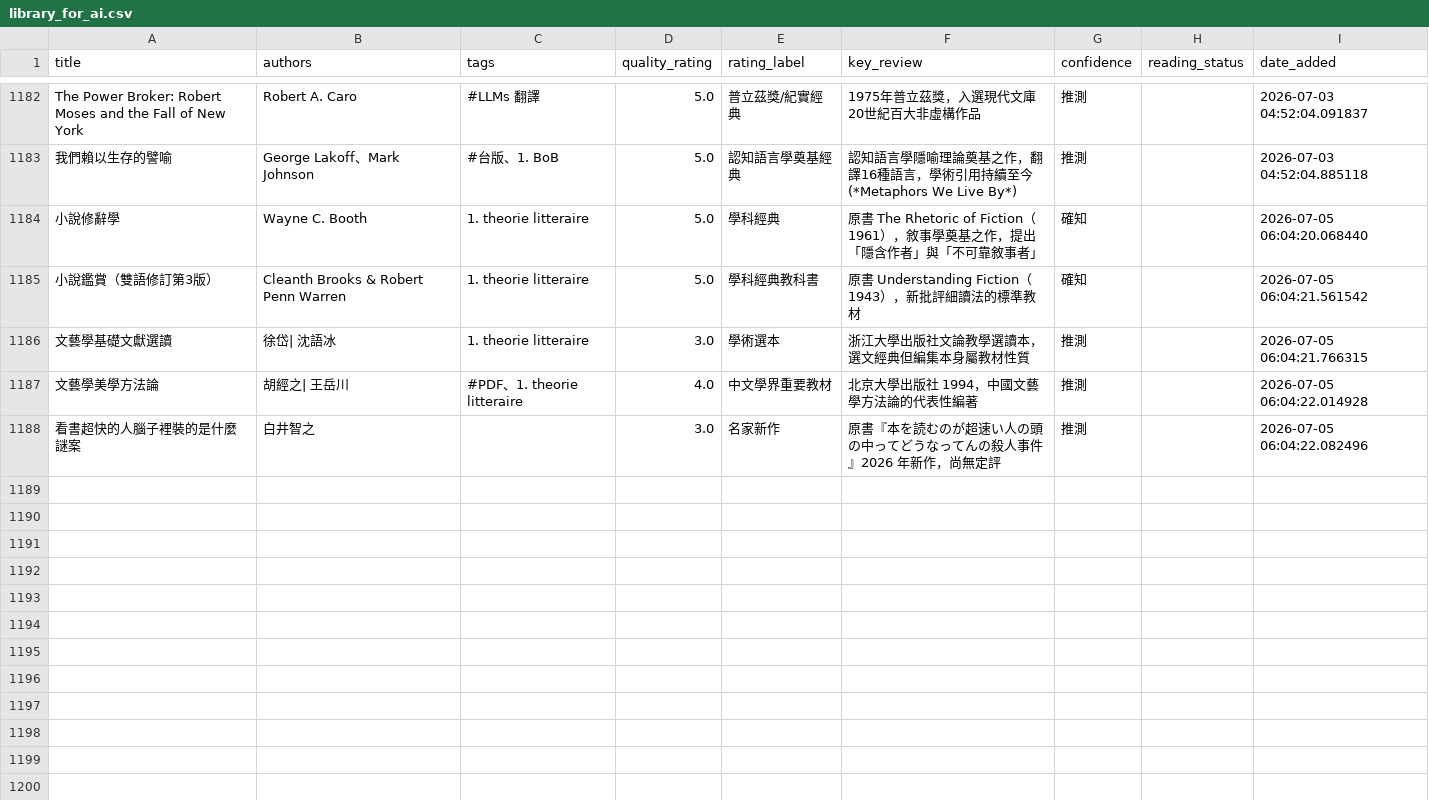
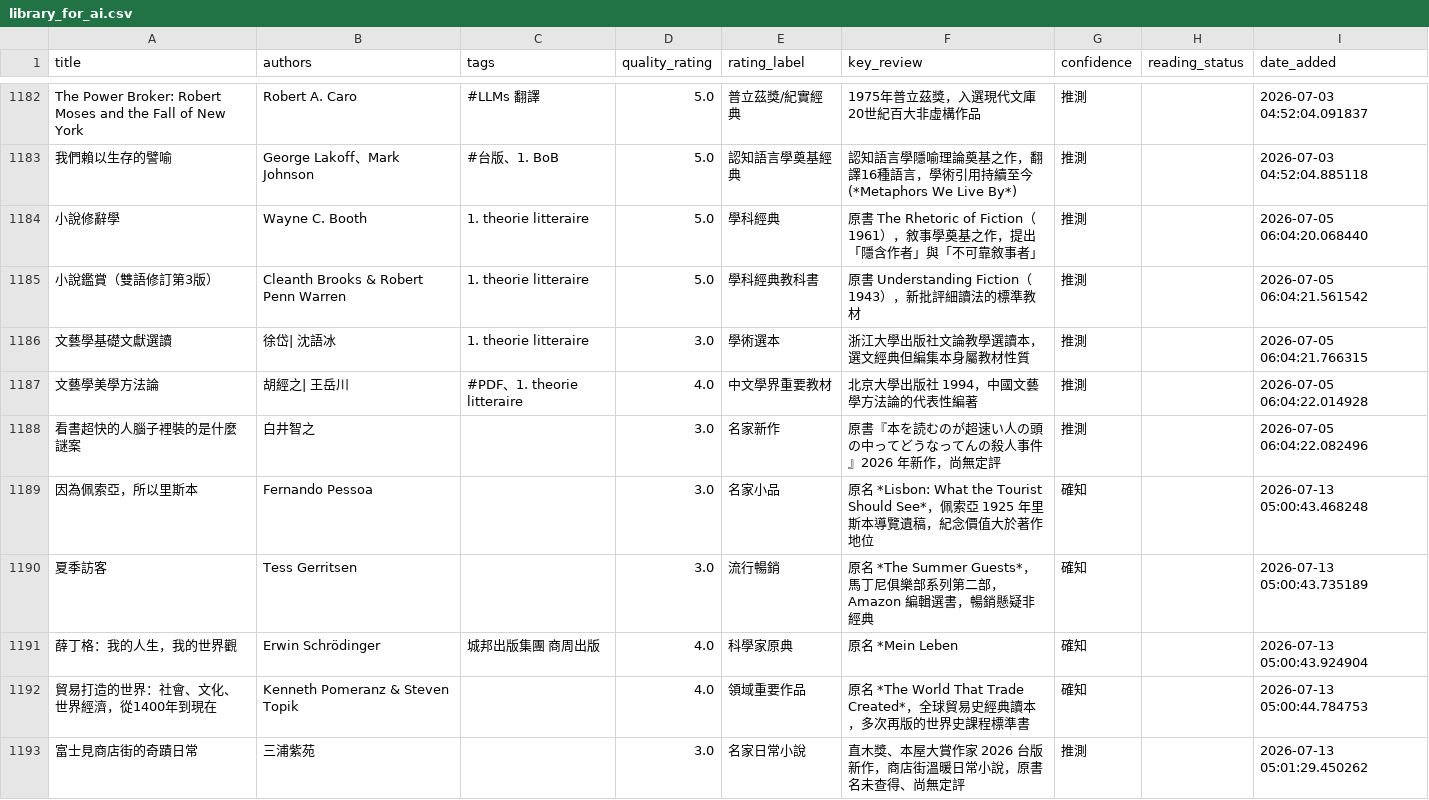
Before and after one commit to kyechen13/calibre-dashboard, a CSV file: library_for_ai.csv, drawn as a sheet; only a part is shown, gaps mark what is left out.

```diff
--- a/library_for_ai.csv
+++ b/library_for_ai.csv
@@ -1183,4 +1183,4 @@ The Power Broker: Robert Moses and the Fall of New York,Robert A. Caro,#LLMs 翻
 我們賴以生存的譬喻,George Lakoff、Mark Johnson,#台版、1. BoB,5.0,認知語言學奠基經典,認知語言學隱喻理論奠基之作，翻譯16種語言，學術引用持續至今 (*Metaphors We Live By*),推測,,2026-07-03 04:52:04.885118
-小說修辭學,Wayne C. Booth,1. theorie litteraire,5.0,學科經典,原書 The Rhetoric of Fiction（1961），敘事學奠基之作，提出「隱含作者」與「不可靠敘事者」,確知,,2026-07-05 06:04:20.068440
-小說鑑賞（雙語修訂第3版）,Cleanth Brooks & Robert Penn Warren,1. theorie litteraire,5.0,學科經典教科書,原書 Understanding Fiction（1943），新批評細讀法的標準教材,確知,,2026-07-05 06:04:21.561542
+小說修辭學,Wayne C. Booth,1. theorie litteraire,5.0,學科經典,原書 The Rhetoric of Fiction（1961），敘事學奠基之作，提出「隱含作者」與「不可靠敘事者」,推測,,2026-07-05 06:04:20.068440
+小說鑑賞（雙語修訂第3版）,Cleanth Brooks & Robert Penn Warren,1. theorie litteraire,5.0,學科經典教科書,原書 Understanding Fiction（1943），新批評細讀法的標準教材,推測,,2026-07-05 06:04:21.561542
 文藝學基礎文獻選讀,徐岱| 沈語冰,1. theorie litteraire,3.0,學術選本,浙江大學出版社文論教學選讀本，選文經典但編集本身屬教材性質,推測,,2026-07-05 06:04:21.766315
@@ -1188 +1188,6 @@ The Power Broker: Robert Moses and the Fall of New York,Robert A. Caro,#LLMs 翻
 看書超快的人腦子裡裝的是什麼謎案,白井智之,,3.0,名家新作,原書『本を読むのが超速い人の頭の中ってどうなってんの殺人事件』2026 年新作，尚無定評,推測,,2026-07-05 06:04:22.082496
+因為佩索亞，所以里斯本,Fernando Pessoa,,3.0,名家小品,原名 *Lisbon: What the Tourist Should See*，佩索亞 1925 年里斯本導覽遺稿，紀念價值大於著作地位,確知,,2026-07-13 05:00:43.468248
+夏季訪客,Tess Gerritsen,,3.0,流行暢銷,原名 *The Summer Guests*，馬丁尼俱樂部系列第二部，Amazon 編輯選書，暢銷懸疑非經典,確知,,2026-07-13 05:00:43.735189
+薛丁格：我的人生，我的世界觀,Erwin Schrödinger,城邦出版集團 商周出版,4.0,科學家原典,原名 *Mein Leben,確知,,2026-07-13 05:00:43.924904
+貿易打造的世界：社會、文化、世界經濟，從1400年到現在,Kenneth Pomeranz & Steven Topik,,4.0,領域重要作品,原名 *The World That Trade Created*，全球貿易史經典讀本，多次再版的世界史課程標準書,確知,,2026-07-13 05:00:44.784753
+富士見商店街的奇蹟日常,三浦紫苑,,3.0,名家日常小說,直木獎、本屋大賞作家 2026 台版新作，商店街溫暖日常小說，原書名未查得、尚無定評,推測,,2026-07-13 05:01:29.450262
```
Also changed, not shown: 6 other files.
